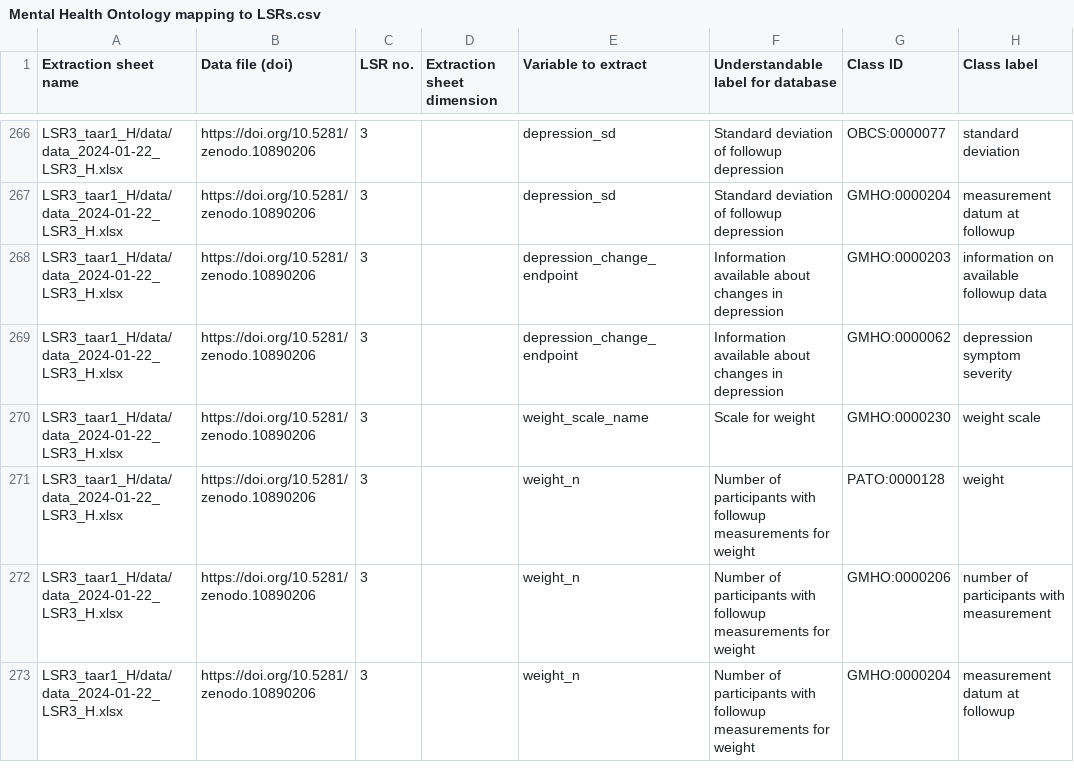
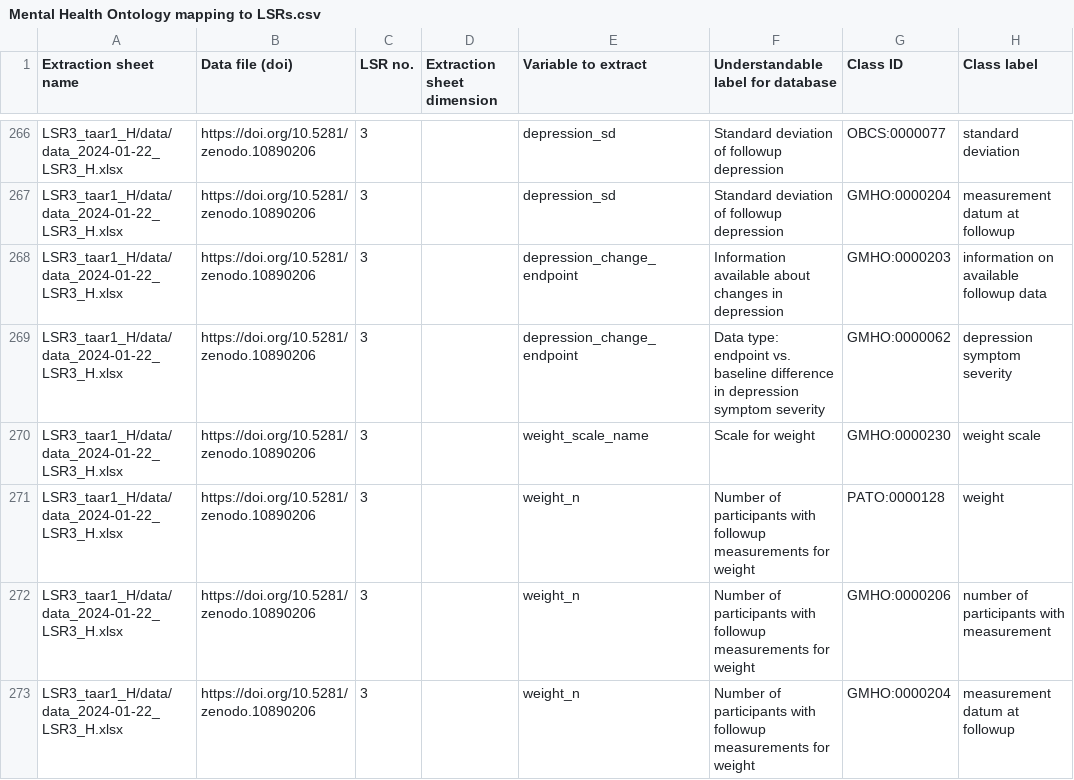
Before and after one commit to galenos-project/mental-health-ontology, a CSV file: Mapping to LSRs/Mental Health Ontology mapping to LSRs.csv, drawn as a sheet; only a part is shown, gaps mark what is left out; the diff names each change by its address in the sheet, - before the commit and + after, or states it on an @@ line.

```diff
--- a/Mapping to LSRs/Mental Health Ontology mapping to LSRs.csv
+++ b/Mapping to LSRs/Mental Health Ontology mapping to LSRs.csv
-F269: Information available about changes in depression
+F269: Data type: endpoint vs. baseline difference in depression symptom severity
```
